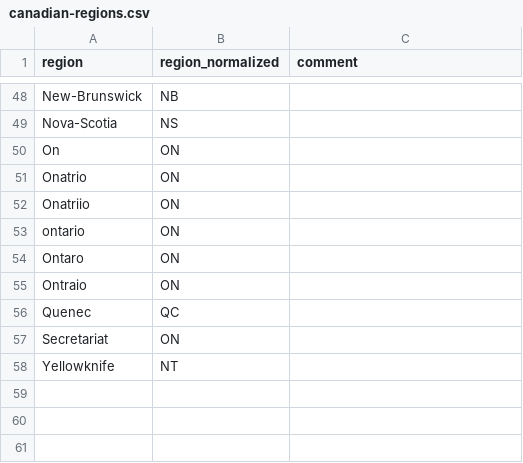
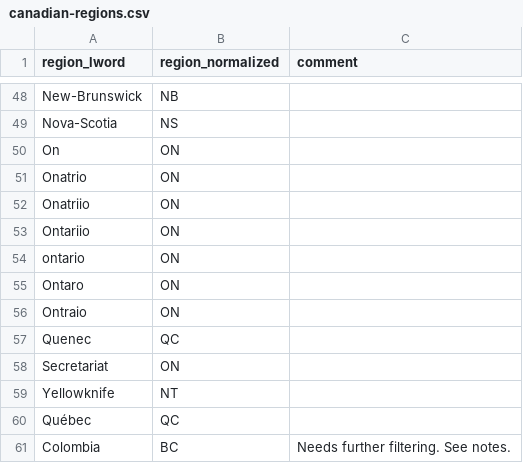
Before and after one commit to lchski/public-accounts-analysis, a CSV file: data/indices/canadian-regions.csv, drawn as a sheet; only a part is shown, gaps mark what is left out; the diff names each change by its address in the sheet, - before the commit and + after, or states it on an @@ line.

Commit message:
woooo region normalizing

```diff
--- a/data/indices/canadian-regions.csv
+++ b/data/indices/canadian-regions.csv
-A1: region
+A1: region_lword
+row 53: Ontariio | ON
+row 60: Québec | QC
+row 61: Colombia | BC | Needs further filtering. See notes.
```
Also changed, not shown: 3 other files.
